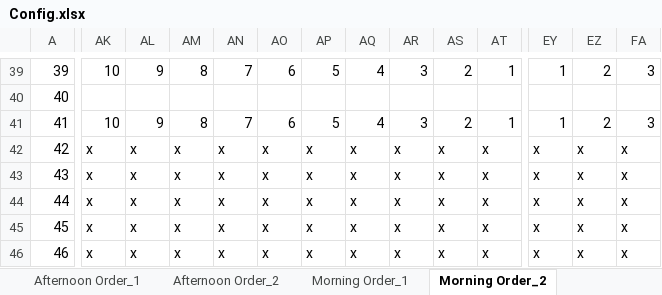
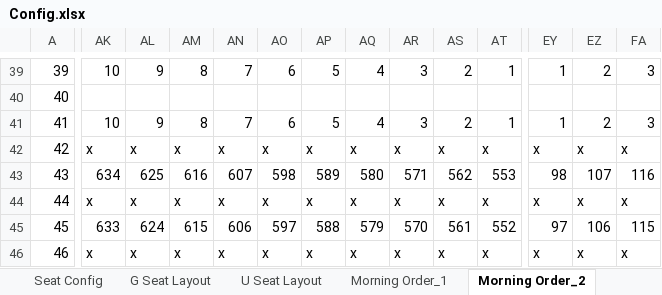
Before and after one commit to Wanarut/Commencement, an Excel workbook: Config.xlsx, sheet Morning Order_2, drawn as a sheet; only a part is shown, gaps mark what is left out; values as stored, in another font and other column widths than the file's, no cell formats; the diff covers the shown part only; the diff names each change by its address in the sheet, - before the commit and + after, or states it on an @@ line.

Commit message:
new order algorithm for easier manage

```diff
--- a/Config.xlsx (sheet Morning Order_2)
+++ b/Config.xlsx (sheet Morning Order_2)
-AK43: x
+AK43: 634
-AL43: x
+AL43: 625
-AM43: x
+AM43: 616
-AN43: x
+AN43: 607
-AO43: x
+AO43: 598
-AP43: x
+AP43: 589
-AQ43: x
+AQ43: 580
-AR43: x
+AR43: 571
-AS43: x
+AS43: 562
-AT43: x
+AT43: 553
-EY43: x
+EY43: 98
-EZ43: x
+EZ43: 107
-FA43: x
+FA43: 116
-AK45: x
+AK45: 633
-AL45: x
+AL45: 624
-AM45: x
+AM45: 615
-AN45: x
+AN45: 606
-AO45: x
+AO45: 597
-AP45: x
+AP45: 588
-AQ45: x
+AQ45: 579
-AR45: x
+AR45: 570
-AS45: x
+AS45: 561
-AT45: x
+AT45: 552
-EY45: x
+EY45: 97
-EZ45: x
+EZ45: 106
-FA45: x
+FA45: 115
```
Also changed, not shown: 17 added rows, 17 removed rows and 375 edited cells elsewhere in this sheet, sheet Afternoon Order_1, sheet Afternoon Order_2, other sheet tabs, cell formats, List.xlsx, 1 other file.
